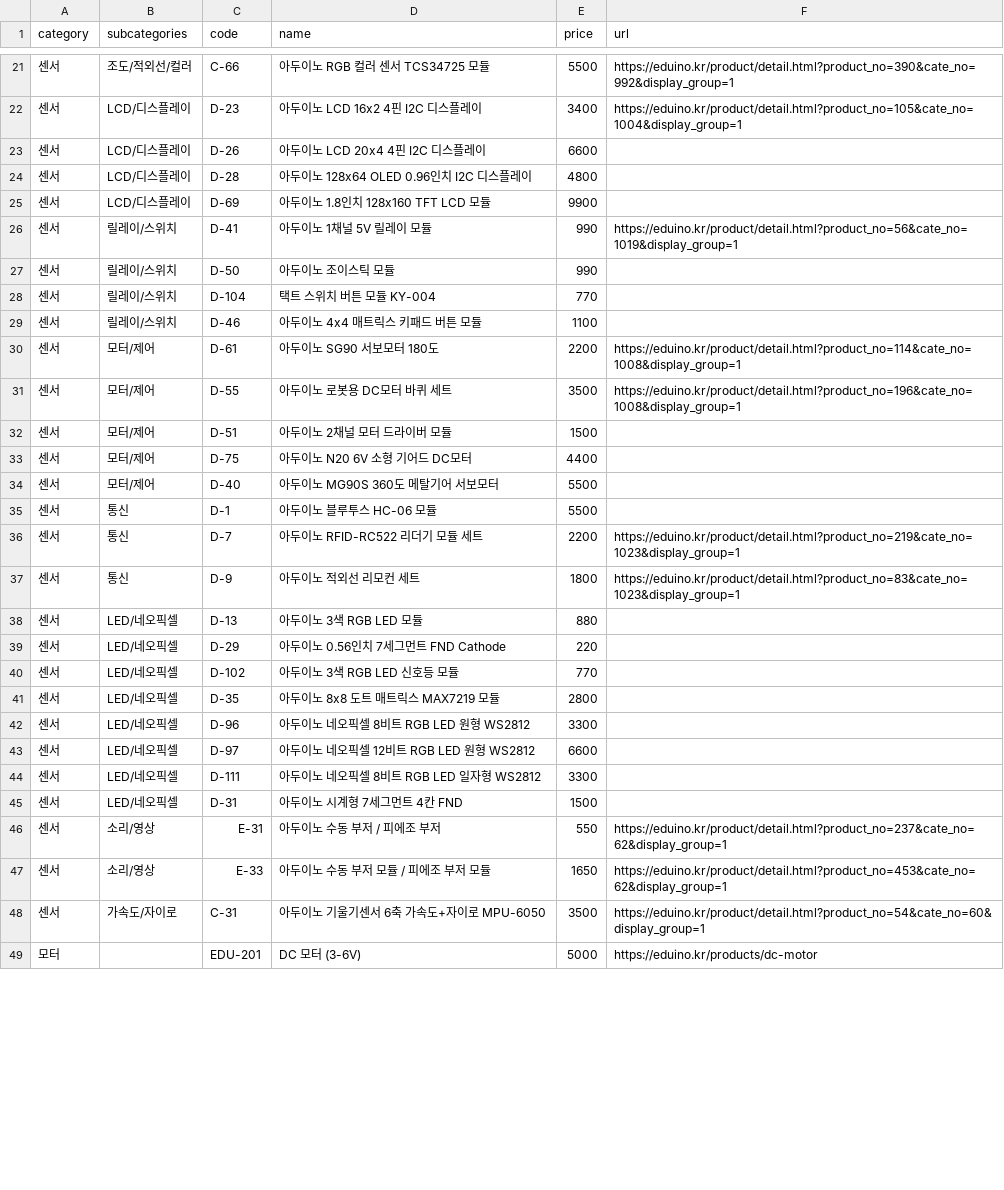
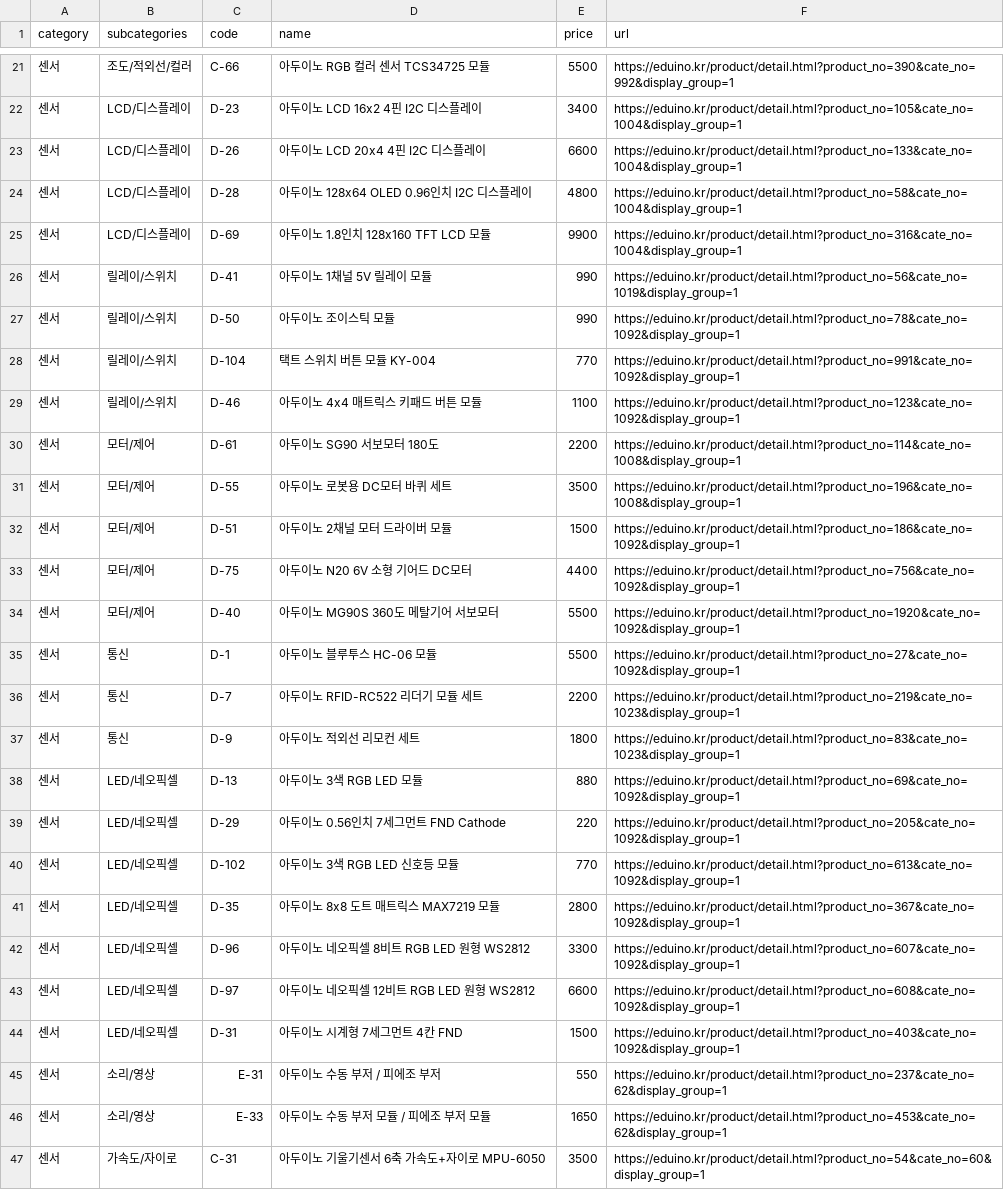
Before and after one commit to Mark6-edu/eduino-buy, a CSV file: data/products.csv, drawn as a sheet; only a part is shown, gaps mark what is left out; the diff covers the shown part only.

```diff
--- a/data/products.csv
+++ b/data/products.csv
@@ -22,25 +22,24 @@ category,subcategories,code,name,price,url
 센서,LCD/디스플레이,D-23,아두이노 LCD 16x2 4핀 I2C 디스플레이,3400,https://eduino.kr/product/detail.html?product_no=105&cate_no=1004&display_group=1
-센서,LCD/디스플레이,D-26,아두이노 LCD 20x4 4핀 I2C 디스플레이,6600,
-센서,LCD/디스플레이,D-28,아두이노 128x64 OLED 0.96인치 I2C 디스플레이,4800,
-센서,LCD/디스플레이,D-69,아두이노 1.8인치 128x160 TFT LCD 모듈,9900,
+센서,LCD/디스플레이,D-26,아두이노 LCD 20x4 4핀 I2C 디스플레이,6600,https://eduino.kr/product/detail.html?product_no=133&cate_no=1004&display_group=1
+센서,LCD/디스플레이,D-28,아두이노 128x64 OLED 0.96인치 I2C 디스플레이,4800,https://eduino.kr/product/detail.html?product_no=58&cate_no=1004&display_group=1
+센서,LCD/디스플레이,D-69,아두이노 1.8인치 128x160 TFT LCD 모듈,9900,https://eduino.kr/product/detail.html?product_no=316&cate_no=1004&display_group=1
 센서,릴레이/스위치,D-41,아두이노 1채널 5V 릴레이 모듈,990,https://eduino.kr/product/detail.html?product_no=56&cate_no=1019&display_group=1
-센서,릴레이/스위치,D-50,아두이노 조이스틱 모듈,990,
-센서,릴레이/스위치,D-104,택트 스위치 버튼 모듈 KY-004,770,
-센서,릴레이/스위치,D-46,아두이노 4x4 매트릭스 키패드 버튼 모듈,1100,
+센서,릴레이/스위치,D-50,아두이노 조이스틱 모듈,990,https://eduino.kr/product/detail.html?product_no=78&cate_no=1092&display_group=1
+센서,릴레이/스위치,D-104,택트 스위치 버튼 모듈 KY-004,770,https://eduino.kr/product/detail.html?product_no=991&cate_no=1092&display_group=1
+센서,릴레이/스위치,D-46,아두이노 4x4 매트릭스 키패드 버튼 모듈,1100,https://eduino.kr/product/detail.html?product_no=123&cate_no=1092&display_group=1
 센서,모터/제어,D-61,아두이노 SG90 서보모터 180도,2200,https://eduino.kr/product/detail.html?product_no=114&cate_no=1008&display_group=1
 센서,모터/제어,D-55,아두이노 로봇용 DC모터 바퀴 세트,3500,https://eduino.kr/product/detail.html?product_no=196&cate_no=1008&display_group=1
-센서,모터/제어,D-51,아두이노 2채널 모터 드라이버 모듈,1500,
-센서,모터/제어,D-75,아두이노 N20 6V 소형 기어드 DC모터,4400,
-센서,모터/제어,D-40,아두이노 MG90S 360도 메탈기어 서보모터,5500,
-센서,통신,D-1,아두이노 블루투스 HC-06 모듈,5500,
+센서,모터/제어,D-51,아두이노 2채널 모터 드라이버 모듈,1500,https://eduino.kr/product/detail.html?product_no=186&cate_no=1092&display_group=1
+센서,모터/제어,D-75,아두이노 N20 6V 소형 기어드 DC모터,4400,https://eduino.kr/product/detail.html?product_no=756&cate_no=1092&display_group=1
+센서,모터/제어,D-40,아두이노 MG90S 360도 메탈기어 서보모터,5500,https://eduino.kr/product/detail.html?product_no=1920&cate_no=1092&display_group=1
+센서,통신,D-1,아두이노 블루투스 HC-06 모듈,5500,https://eduino.kr/product/detail.html?product_no=27&cate_no=1092&display_group=1
 센서,통신,D-7,아두이노 RFID-RC522 리더기 모듈 세트,2200,https://eduino.kr/product/detail.html?product_no=219&cate_no=1023&display_group=1
 센서,통신,D-9,아두이노 적외선 리모컨 세트,1800,https://eduino.kr/product/detail.html?product_no=83&cate_no=1023&display_group=1
-센서,LED/네오픽셀,D-13,아두이노 3색 RGB LED 모듈,880,
-센서,LED/네오픽셀,D-29,아두이노 0.56인치 7세그먼트 FND Cathode,220,
-센서,LED/네오픽셀,D-102,아두이노 3색 RGB LED 신호등 모듈,770,
-센서,LED/네오픽셀,D-35,아두이노 8x8 도트 매트릭스 MAX7219 모듈,2800,
-센서,LED/네오픽셀,D-96,아두이노 네오픽셀 8비트 RGB LED 원형 WS2812,3300,
-센서,LED/네오픽셀,D-97,아두이노 네오픽셀 12비트 RGB LED 원형 WS2812,6600,
-센서,LED/네오픽셀,D-111,아두이노 네오픽셀 8비트 RGB LED 일자형 WS2812,3300,
-센서,LED/네오픽셀,D-31,아두이노 시계형 7세그먼트 4칸 FND,1500,
+센서,LED/네오픽셀,D-13,아두이노 3색 RGB LED 모듈,880,https://eduino.kr/product/detail.html?product_no=69&cate_no=1092&display_group=1
+센서,LED/네오픽셀,D-29,아두이노 0.56인치 7세그먼트 FND Cathode,220,https://eduino.kr/product/detail.html?product_no=205&cate_no=1092&display_group=1
+센서,LED/네오픽셀,D-102,아두이노 3색 RGB LED 신호등 모듈,770,https://eduino.kr/product/detail.html?product_no=613&cate_no=1092&display_group=1
+센서,LED/네오픽셀,D-35,아두이노 8x8 도트 매트릭스 MAX7219 모듈,2800,https://eduino.kr/product/detail.html?product_no=367&cate_no=1092&display_group=1
+센서,LED/네오픽셀,D-96,아두이노 네오픽셀 8비트 RGB LED 원형 WS2812,3300,https://eduino.kr/product/detail.html?product_no=607&cate_no=1092&display_group=1
+센서,LED/네오픽셀,D-97,아두이노 네오픽셀 12비트 RGB LED 원형 WS2812,6600,https://eduino.kr/product/detail.html?product_no=608&cate_no=1092&display_group=1
+센서,LED/네오픽셀,D-31,아두이노 시계형 7세그먼트 4칸 FND,1500,https://eduino.kr/product/detail.html?product_no=403&cate_no=1092&display_group=1
 센서,소리/영상,E-31,아두이노 수동 부저 / 피에조 부저,550,https://eduino.kr/product/detail.html?product_no=237&cate_no=62&display_group=1
@@ -48,2 +47 @@ category,subcategories,code,name,price,url
 센서,가속도/자이로,C-31,아두이노 기울기센서 6축 가속도+자이로 MPU-6050,3500,https://eduino.kr/product/detail.html?product_no=54&cate_no=60&display_group=1
-모터, ,EDU-201,DC 모터 (3-6V),5000,https://eduino.kr/products/dc-motor
```
Also changed, not shown: 15 removed rows and 1 edited cell elsewhere in this file, 1 other file.
